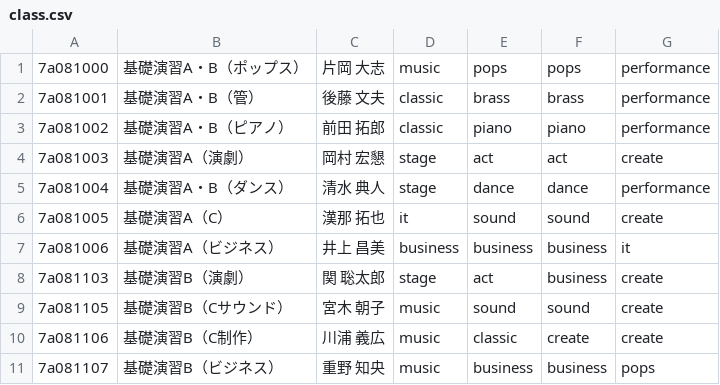
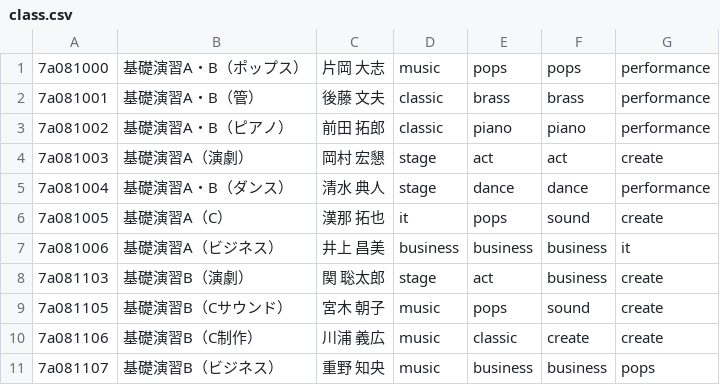
Before and after one commit to t-kanna-ops/ShobiCourseSelectionNavigator, a CSV file: class.csv, drawn as a sheet.

Commit message:
Update: class.csv

```diff
--- a/class.csv
+++ b/class.csv
@@ -5,6 +5,6 @@
 7a081004,基礎演習A・B（ダンス）,清水 典人,stage,dance,dance,performance
-7a081005,基礎演習A（C）,漢那 拓也,it,sound,sound,create
+7a081005,基礎演習A（C）,漢那 拓也,it,pops,sound,create
 7a081006,基礎演習A（ビジネス）,井上 昌美,business,business,business,it
 7a081103,基礎演習B（演劇）,関 聡太郎,stage,act,business,create
-7a081105,基礎演習B（Cサウンド）,宮木 朝子,music,sound,sound,create
+7a081105,基礎演習B（Cサウンド）,宮木 朝子,music,pops,sound,create
 7a081106,基礎演習B（C制作）,川浦 義広,music,classic,create,create
```
